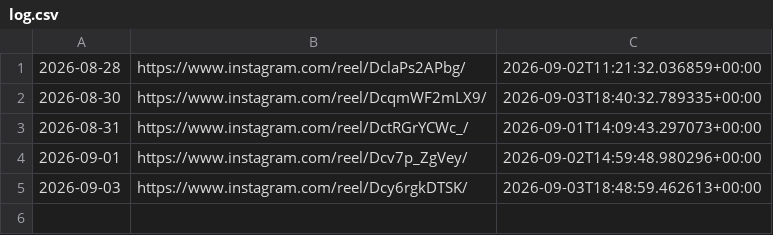
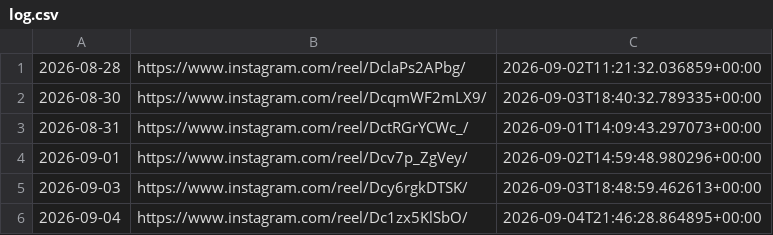
Before and after one commit to roganlxx/year-progress-bar, a CSV file: state/log.csv, drawn as a sheet.

```diff
--- a/state/log.csv
+++ b/state/log.csv
@@ -5 +5,2 @@
 2026-09-03,https://www.instagram.com/reel/Dcy6rgkDTSK/,2026-09-03T18:48:59.462613+00:00
+2026-09-04,https://www.instagram.com/reel/Dc1zx5KlSbO/,2026-09-04T21:46:28.864895+00:00
```
Also changed, not shown: 2 other files.
